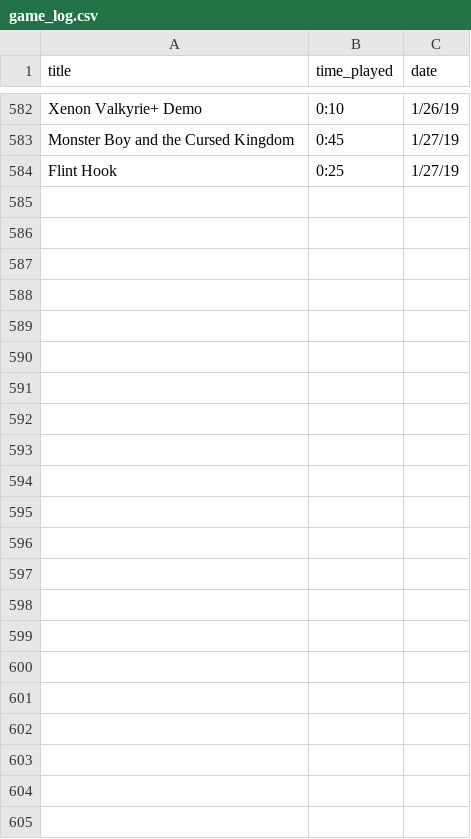
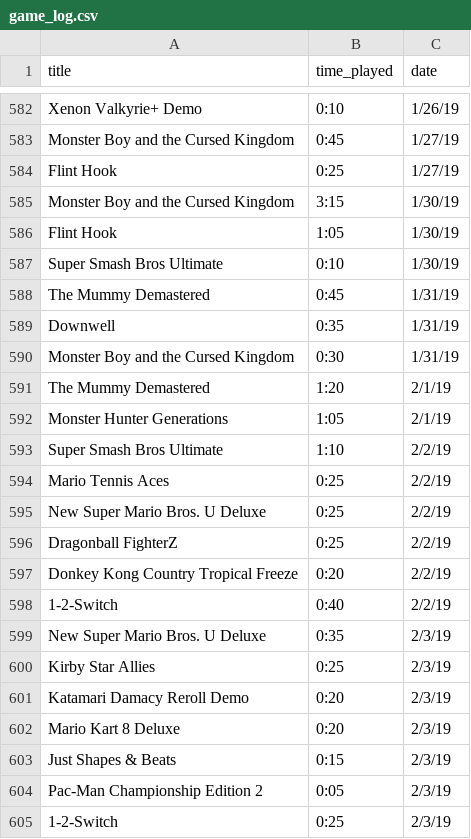
Before and after one commit to bkdevart/web_portfolio, a CSV file: input/game_log.csv, drawn as a sheet; only a part is shown, gaps mark what is left out; the diff names each change by its address in the sheet, - before the commit and + after, or states it on an @@ line.

```diff
--- a/input/game_log.csv
+++ b/input/game_log.csv
+row 585: Monster Boy and the Cursed Kingdom | 3:15 | 1/30/19
+row 586: Flint Hook | 1:05 | 1/30/19
+row 587: Super Smash Bros Ultimate | 0:10 | 1/30/19
+row 588: The Mummy Demastered | 0:45 | 1/31/19
+row 589: Downwell | 0:35 | 1/31/19
+row 590: Monster Boy and the Cursed Kingdom | 0:30 | 1/31/19
+row 591: The Mummy Demastered | 1:20 | 2/1/19
+row 592: Monster Hunter Generations | 1:05 | 2/1/19
+row 593: Super Smash Bros Ultimate | 1:10 | 2/2/19
+row 594: Mario Tennis Aces | 0:25 | 2/2/19
+row 595: New Super Mario Bros. U Deluxe | 0:25 | 2/2/19
+row 596: Dragonball FighterZ | 0:25 | 2/2/19
+row 597: Donkey Kong Country Tropical Freeze | 0:20 | 2/2/19
+row 598: 1-2-Switch | 0:40 | 2/2/19
+row 599: New Super Mario Bros. U Deluxe | 0:35 | 2/3/19
+row 600: Kirby Star Allies | 0:25 | 2/3/19
+row 601: Katamari Damacy Reroll Demo | 0:20 | 2/3/19
+row 602: Mario Kart 8 Deluxe | 0:20 | 2/3/19
+row 603: Just Shapes & Beats | 0:15 | 2/3/19
+row 604: Pac-Man Championship Edition 2 | 0:05 | 2/3/19
+row 605: 1-2-Switch | 0:25 | 2/3/19
```
Also changed, not shown: input/game_attr.csv, 1 other file.
